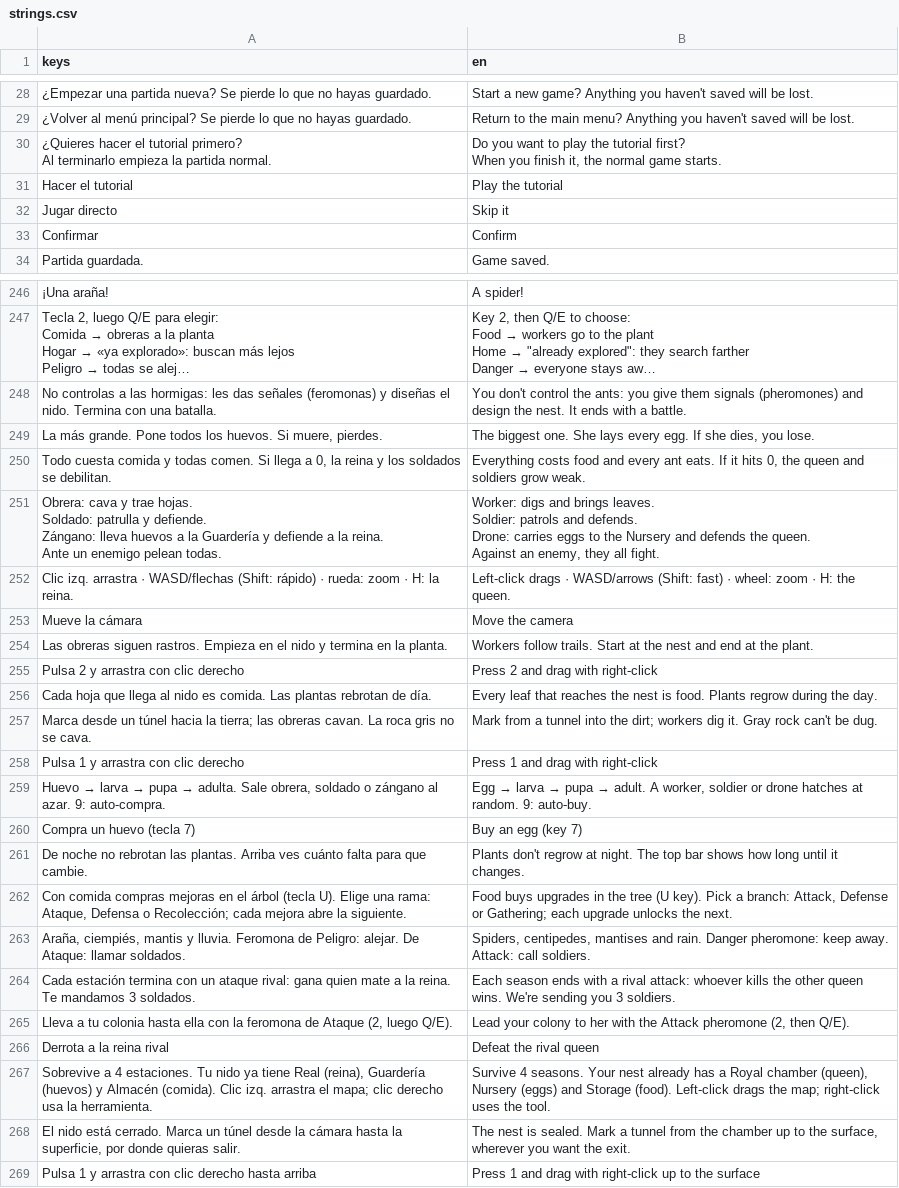
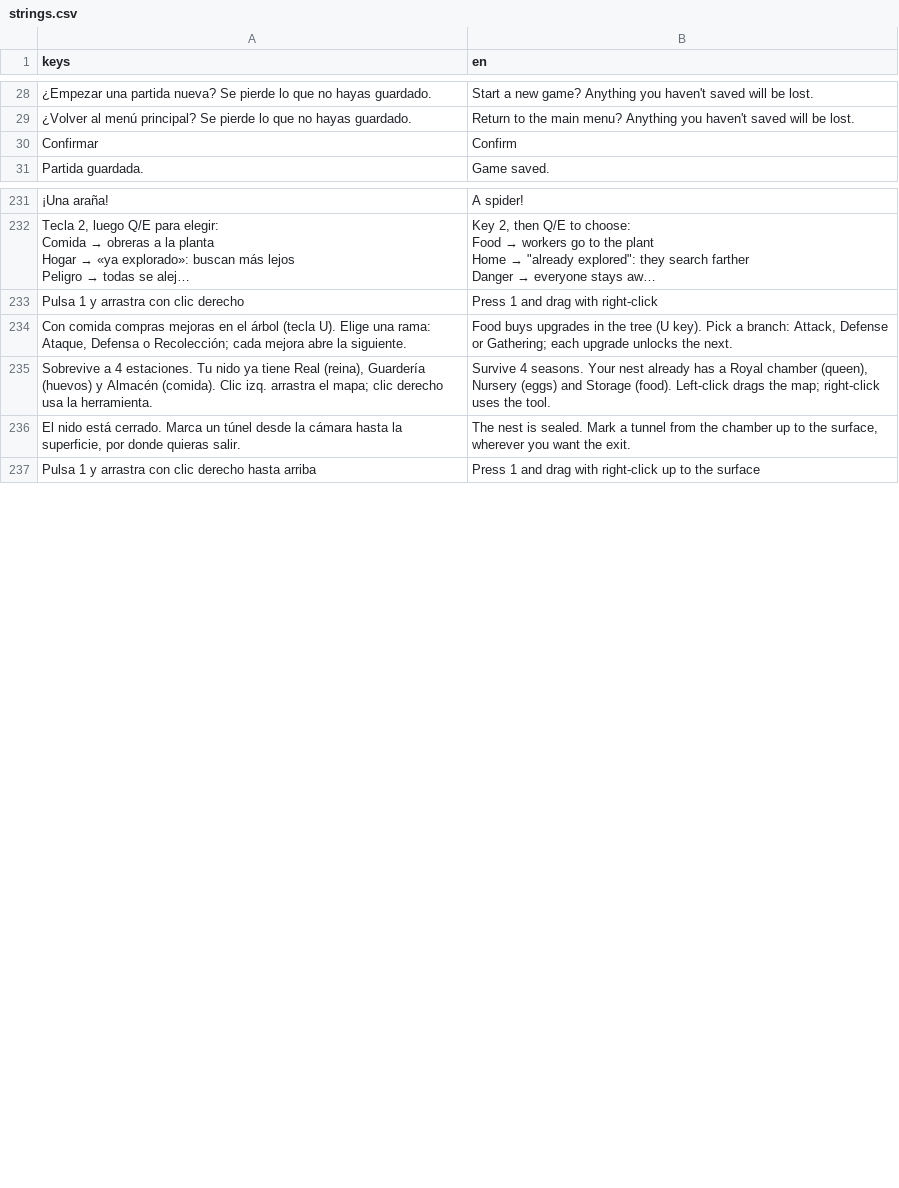
Before and after one commit to JuanSPuentes/colony, a CSV file: translations/strings.csv, drawn as a sheet; only a part is shown, gaps mark what is left out; long unchanged cells end in …; removed rows and columns are numbered as before the commit, all else as after; ↵ is a line break in a cell; the diff covers the shown part only; the diff names each change by its address in the sheet, - before the commit and + after, or states it on an @@ line.

```diff
--- a/translations/strings.csv
+++ b/translations/strings.csv
-row 30: ¿Quieres hacer el tutorial primero? ↵ Al terminarlo empieza la partida normal. | Do you want to play the tutorial first? ↵ When you finish it, the normal game starts.
-row 31: Hacer el tutorial | Play the tutorial
-row 32: Jugar directo | Skip it
-row 248: No controlas a las hormigas: les das señales (feromonas) y diseñas el nido. Termina con una batalla. | You don't control the ants: you give them signals (pheromones) and design the nest. It ends with a battle.
-row 249: La más grande. Pone todos los huevos. Si muere, pierdes. | The biggest one. She lays every egg. If she dies, you lose.
-row 250: Todo cuesta comida y todas comen. Si llega a 0, la reina y los soldados se debilitan. | Everything costs food and every ant eats. If it hits 0, the queen and soldiers grow weak.
-row 251: Obrera: cava y trae hojas. ↵ Soldado: patrulla y defiende. ↵ Zángano: lleva huevos a la Guardería y defiende a la reina. ↵ Ante un enemigo pelean todas. | Worker: digs and brings leaves. ↵ Soldier: patrols and defends. ↵ Drone: carries eggs to the Nursery and defends the queen. ↵ Against an enemy, they all fight.
-row 252: Clic izq. arrastra · WASD/flechas (Shift: rápido) · rueda: zoom · H: la reina. | Left-click drags · WASD/arrows (Shift: fast) · wheel: zoom · H: the queen.
-row 253: Mueve la cámara | Move the camera
-row 254: Las obreras siguen rastros. Empieza en el nido y termina en la planta. | Workers follow trails. Start at the nest and end at the plant.
-row 255: Pulsa 2 y arrastra con clic derecho | Press 2 and drag with right-click
-row 256: Cada hoja que llega al nido es comida. Las plantas rebrotan de día. | Every leaf that reaches the nest is food. Plants regrow during the day.
-row 257: Marca desde un túnel hacia la tierra; las obreras cavan. La roca gris no se cava. | Mark from a tunnel into the dirt; workers dig it. Gray rock can't be dug.
-row 259: Huevo → larva → pupa → adulta. Sale obrera, soldado o zángano al azar. 9: auto-compra. | Egg → larva → pupa → adult. A worker, soldier or drone hatches at random. 9: auto-buy.
-row 260: Compra un huevo (tecla 7) | Buy an egg (key 7)
-row 261: De noche no rebrotan las plantas. Arriba ves cuánto falta para que cambie. | Plants don't regrow at night. The top bar shows how long until it changes.
-row 263: Araña, ciempiés, mantis y lluvia. Feromona de Peligro: alejar. De Ataque: llamar soldados. | Spiders, centipedes, mantises and rain. Danger pheromone: keep away. Attack: call soldiers.
-row 264: Cada estación termina con un ataque rival: gana quien mate a la reina. Te mandamos 3 soldados. | Each season ends with a rival attack: whoever kills the other queen wins. We're sending you 3 soldiers.
-row 265: Lleva a tu colonia hasta ella con la feromona de Ataque (2, luego Q/E). | Lead your colony to her with the Attack pheromone (2, then Q/E).
-row 266: Derrota a la reina rival | Defeat the rival queen
```
Also changed, not shown: 38 added rows and 12 removed rows elsewhere in this file, 20 other files.
